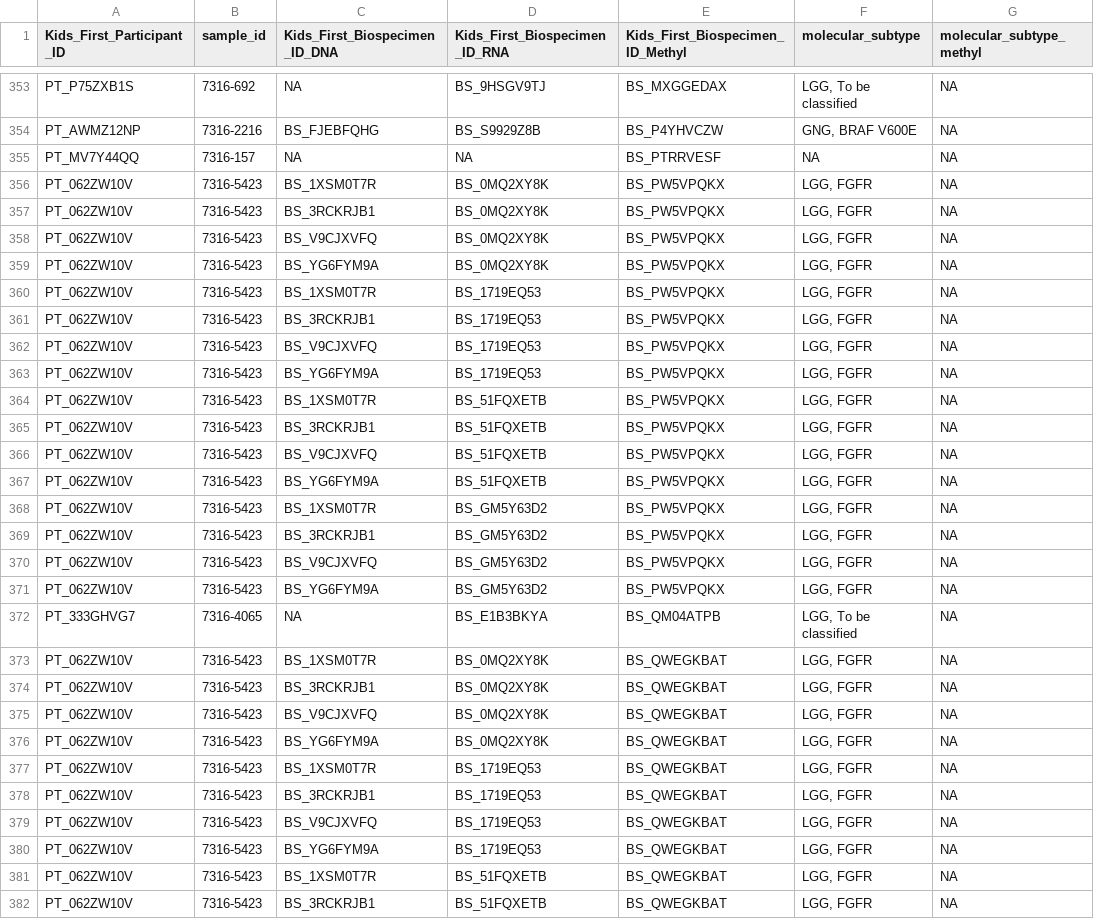
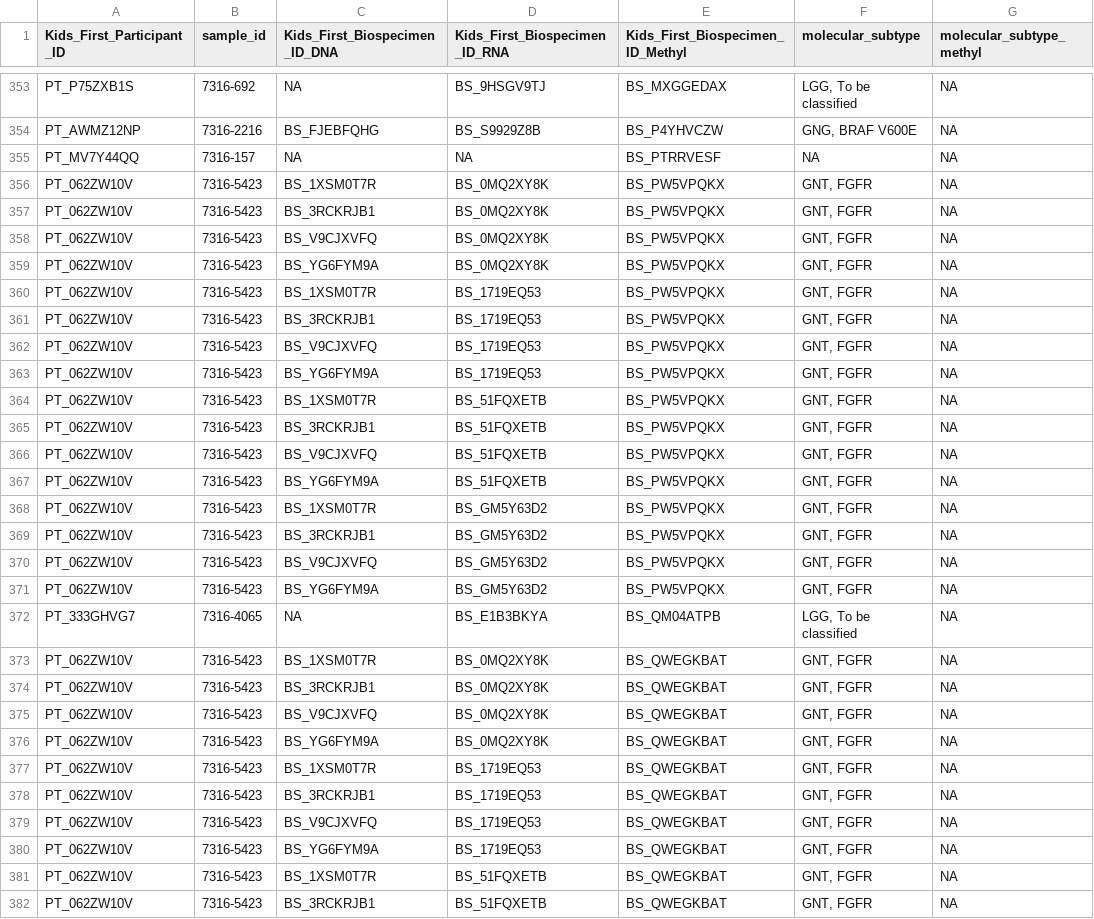
Before and after one commit to rokitalab/OpenPedCan-analysis, a TSV file: analyses/molecular-subtyping-LGAT/results/lgat_subtyping.tsv, drawn as a sheet; only a part is shown, gaps mark what is left out; the diff covers the shown part only.

Commit message:
add GNT NOS to path subtypes --> GNT in subtype

```diff
--- a/analyses/molecular-subtyping-LGAT/results/lgat_subtyping.tsv
+++ b/analyses/molecular-subtyping-LGAT/results/lgat_subtyping.tsv
@@ -355,28 +355,28 @@ PT_AWMZ12NP	7316-2216	BS_FJEBFQHG	BS_S9929Z8B	BS_P4YHVCZW	GNG, BRAF V600E	NA
 PT_MV7Y44QQ	7316-157	NA	NA	BS_PTRRVESF	NA	NA
-PT_062ZW10V	7316-5423	BS_1XSM0T7R	BS_0MQ2XY8K	BS_PW5VPQKX	LGG, FGFR	NA
-PT_062ZW10V	7316-5423	BS_3RCKRJB1	BS_0MQ2XY8K	BS_PW5VPQKX	LGG, FGFR	NA
-PT_062ZW10V	7316-5423	BS_V9CJXVFQ	BS_0MQ2XY8K	BS_PW5VPQKX	LGG, FGFR	NA
-PT_062ZW10V	7316-5423	BS_YG6FYM9A	BS_0MQ2XY8K	BS_PW5VPQKX	LGG, FGFR	NA
-PT_062ZW10V	7316-5423	BS_1XSM0T7R	BS_1719EQ53	BS_PW5VPQKX	LGG, FGFR	NA
-PT_062ZW10V	7316-5423	BS_3RCKRJB1	BS_1719EQ53	BS_PW5VPQKX	LGG, FGFR	NA
-PT_062ZW10V	7316-5423	BS_V9CJXVFQ	BS_1719EQ53	BS_PW5VPQKX	LGG, FGFR	NA
-PT_062ZW10V	7316-5423	BS_YG6FYM9A	BS_1719EQ53	BS_PW5VPQKX	LGG, FGFR	NA
-PT_062ZW10V	7316-5423	BS_1XSM0T7R	BS_51FQXETB	BS_PW5VPQKX	LGG, FGFR	NA
-PT_062ZW10V	7316-5423	BS_3RCKRJB1	BS_51FQXETB	BS_PW5VPQKX	LGG, FGFR	NA
-PT_062ZW10V	7316-5423	BS_V9CJXVFQ	BS_51FQXETB	BS_PW5VPQKX	LGG, FGFR	NA
-PT_062ZW10V	7316-5423	BS_YG6FYM9A	BS_51FQXETB	BS_PW5VPQKX	LGG, FGFR	NA
-PT_062ZW10V	7316-5423	BS_1XSM0T7R	BS_GM5Y63D2	BS_PW5VPQKX	LGG, FGFR	NA
-PT_062ZW10V	7316-5423	BS_3RCKRJB1	BS_GM5Y63D2	BS_PW5VPQKX	LGG, FGFR	NA
-PT_062ZW10V	7316-5423	BS_V9CJXVFQ	BS_GM5Y63D2	BS_PW5VPQKX	LGG, FGFR	NA
-PT_062ZW10V	7316-5423	BS_YG6FYM9A	BS_GM5Y63D2	BS_PW5VPQKX	LGG, FGFR	NA
+PT_062ZW10V	7316-5423	BS_1XSM0T7R	BS_0MQ2XY8K	BS_PW5VPQKX	GNT, FGFR	NA
+PT_062ZW10V	7316-5423	BS_3RCKRJB1	BS_0MQ2XY8K	BS_PW5VPQKX	GNT, FGFR	NA
+PT_062ZW10V	7316-5423	BS_V9CJXVFQ	BS_0MQ2XY8K	BS_PW5VPQKX	GNT, FGFR	NA
+PT_062ZW10V	7316-5423	BS_YG6FYM9A	BS_0MQ2XY8K	BS_PW5VPQKX	GNT, FGFR	NA
+PT_062ZW10V	7316-5423	BS_1XSM0T7R	BS_1719EQ53	BS_PW5VPQKX	GNT, FGFR	NA
+PT_062ZW10V	7316-5423	BS_3RCKRJB1	BS_1719EQ53	BS_PW5VPQKX	GNT, FGFR	NA
+PT_062ZW10V	7316-5423	BS_V9CJXVFQ	BS_1719EQ53	BS_PW5VPQKX	GNT, FGFR	NA
+PT_062ZW10V	7316-5423	BS_YG6FYM9A	BS_1719EQ53	BS_PW5VPQKX	GNT, FGFR	NA
+PT_062ZW10V	7316-5423	BS_1XSM0T7R	BS_51FQXETB	BS_PW5VPQKX	GNT, FGFR	NA
+PT_062ZW10V	7316-5423	BS_3RCKRJB1	BS_51FQXETB	BS_PW5VPQKX	GNT, FGFR	NA
+PT_062ZW10V	7316-5423	BS_V9CJXVFQ	BS_51FQXETB	BS_PW5VPQKX	GNT, FGFR	NA
+PT_062ZW10V	7316-5423	BS_YG6FYM9A	BS_51FQXETB	BS_PW5VPQKX	GNT, FGFR	NA
+PT_062ZW10V	7316-5423	BS_1XSM0T7R	BS_GM5Y63D2	BS_PW5VPQKX	GNT, FGFR	NA
+PT_062ZW10V	7316-5423	BS_3RCKRJB1	BS_GM5Y63D2	BS_PW5VPQKX	GNT, FGFR	NA
+PT_062ZW10V	7316-5423	BS_V9CJXVFQ	BS_GM5Y63D2	BS_PW5VPQKX	GNT, FGFR	NA
+PT_062ZW10V	7316-5423	BS_YG6FYM9A	BS_GM5Y63D2	BS_PW5VPQKX	GNT, FGFR	NA
 PT_333GHVG7	7316-4065	NA	BS_E1B3BKYA	BS_QM04ATPB	LGG, To be classified	NA
-PT_062ZW10V	7316-5423	BS_1XSM0T7R	BS_0MQ2XY8K	BS_QWEGKBAT	LGG, FGFR	NA
-PT_062ZW10V	7316-5423	BS_3RCKRJB1	BS_0MQ2XY8K	BS_QWEGKBAT	LGG, FGFR	NA
-PT_062ZW10V	7316-5423	BS_V9CJXVFQ	BS_0MQ2XY8K	BS_QWEGKBAT	LGG, FGFR	NA
-PT_062ZW10V	7316-5423	BS_YG6FYM9A	BS_0MQ2XY8K	BS_QWEGKBAT	LGG, FGFR	NA
-PT_062ZW10V	7316-5423	BS_1XSM0T7R	BS_1719EQ53	BS_QWEGKBAT	LGG, FGFR	NA
-PT_062ZW10V	7316-5423	BS_3RCKRJB1	BS_1719EQ53	BS_QWEGKBAT	LGG, FGFR	NA
-PT_062ZW10V	7316-5423	BS_V9CJXVFQ	BS_1719EQ53	BS_QWEGKBAT	LGG, FGFR	NA
-PT_062ZW10V	7316-5423	BS_YG6FYM9A	BS_1719EQ53	BS_QWEGKBAT	LGG, FGFR	NA
-PT_062ZW10V	7316-5423	BS_1XSM0T7R	BS_51FQXETB	BS_QWEGKBAT	LGG, FGFR	NA
-PT_062ZW10V	7316-5423	BS_3RCKRJB1	BS_51FQXETB	BS_QWEGKBAT	LGG, FGFR	NA
+PT_062ZW10V	7316-5423	BS_1XSM0T7R	BS_0MQ2XY8K	BS_QWEGKBAT	GNT, FGFR	NA
+PT_062ZW10V	7316-5423	BS_3RCKRJB1	BS_0MQ2XY8K	BS_QWEGKBAT	GNT, FGFR	NA
+PT_062ZW10V	7316-5423	BS_V9CJXVFQ	BS_0MQ2XY8K	BS_QWEGKBAT	GNT, FGFR	NA
+PT_062ZW10V	7316-5423	BS_YG6FYM9A	BS_0MQ2XY8K	BS_QWEGKBAT	GNT, FGFR	NA
+PT_062ZW10V	7316-5423	BS_1XSM0T7R	BS_1719EQ53	BS_QWEGKBAT	GNT, FGFR	NA
+PT_062ZW10V	7316-5423	BS_3RCKRJB1	BS_1719EQ53	BS_QWEGKBAT	GNT, FGFR	NA
+PT_062ZW10V	7316-5423	BS_V9CJXVFQ	BS_1719EQ53	BS_QWEGKBAT	GNT, FGFR	NA
+PT_062ZW10V	7316-5423	BS_YG6FYM9A	BS_1719EQ53	BS_QWEGKBAT	GNT, FGFR	NA
+PT_062ZW10V	7316-5423	BS_1XSM0T7R	BS_51FQXETB	BS_QWEGKBAT	GNT, FGFR	NA
+PT_062ZW10V	7316-5423	BS_3RCKRJB1	BS_51FQXETB	BS_QWEGKBAT	GNT, FGFR	NA
```
Also changed, not shown: 94 edited cells elsewhere in this file, 2 other files.
